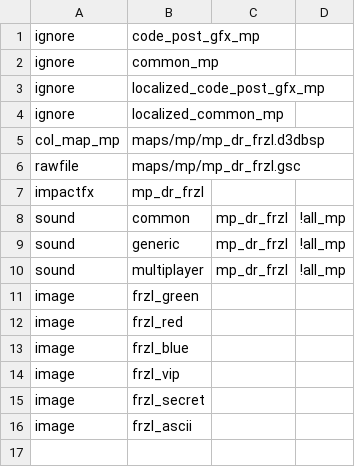
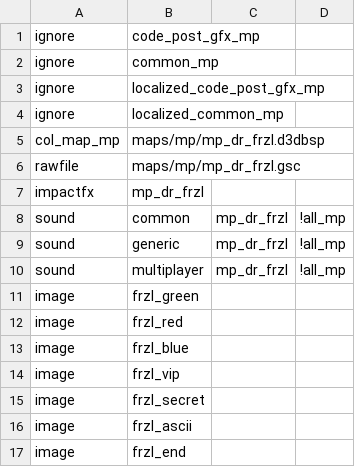
Before and after one commit to FrazzIe/mp_dr_frzl, a CSV file: zone_source/english/assetinfo/mp_dr_frzl.csv, drawn as a sheet; the diff names each change by its address in the sheet, - before the commit and + after, or states it on an @@ line.

```diff
--- a/zone_source/english/assetinfo/mp_dr_frzl.csv
+++ b/zone_source/english/assetinfo/mp_dr_frzl.csv
+row 17: image | frzl_end
```
Also changed, not shown: 3 other files.
